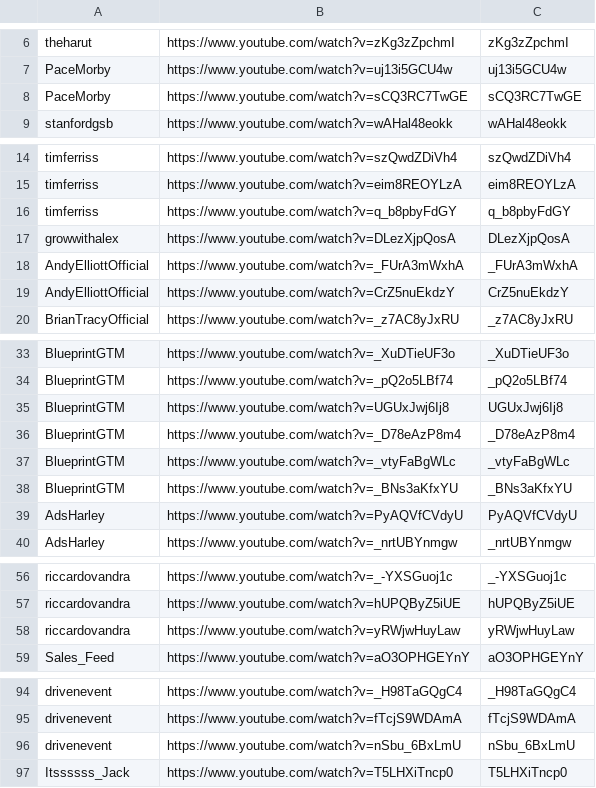
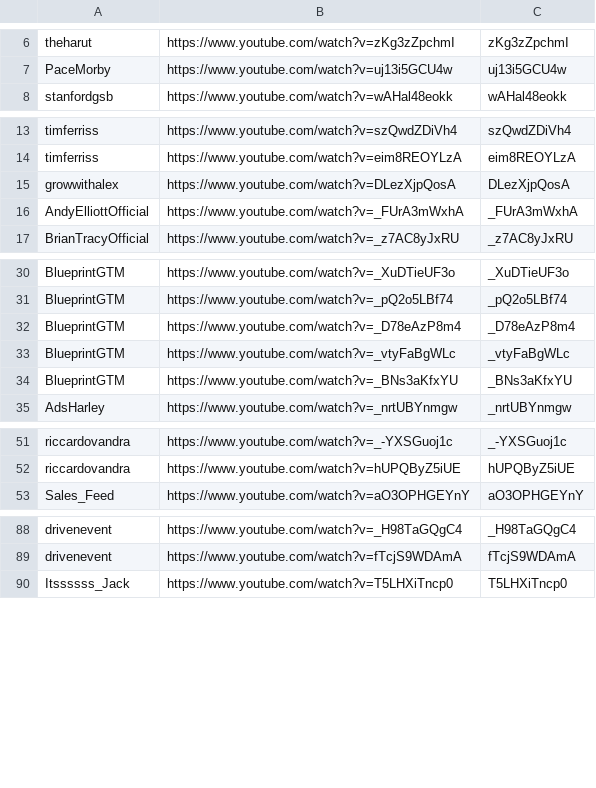
Before and after one commit to tech-nirmata/yt-deep-knowledge-distributed, a TSV file: queue/phase4-remaining.tsv, drawn as a sheet; only a part is shown, gaps mark what is left out; the diff names each change by its address in the sheet, - before the commit and + after, or states it on an @@ line.

Commit message:
harvest: queue refresh 2026-06-19T20:44Z

```diff
--- a/queue/phase4-remaining.tsv
+++ b/queue/phase4-remaining.tsv
-row 8: PaceMorby | https://www.youtube.com/watch?v=sCQ3RC7TwGE | sCQ3RC7TwGE
-row 16: timferriss | https://www.youtube.com/watch?v=q_b8pbyFdGY | q_b8pbyFdGY
-row 19: AndyElliottOfficial | https://www.youtube.com/watch?v=CrZ5nuEkdzY | CrZ5nuEkdzY
-row 35: BlueprintGTM | https://www.youtube.com/watch?v=UGUxJwj6Ij8 | UGUxJwj6Ij8
-row 39: AdsHarley | https://www.youtube.com/watch?v=PyAQVfCVdyU | PyAQVfCVdyU
-row 58: riccardovandra | https://www.youtube.com/watch?v=yRWjwHuyLaw | yRWjwHuyLaw
-row 96: drivenevent | https://www.youtube.com/watch?v=nSbu_6BxLmU | nSbu_6BxLmU
```
